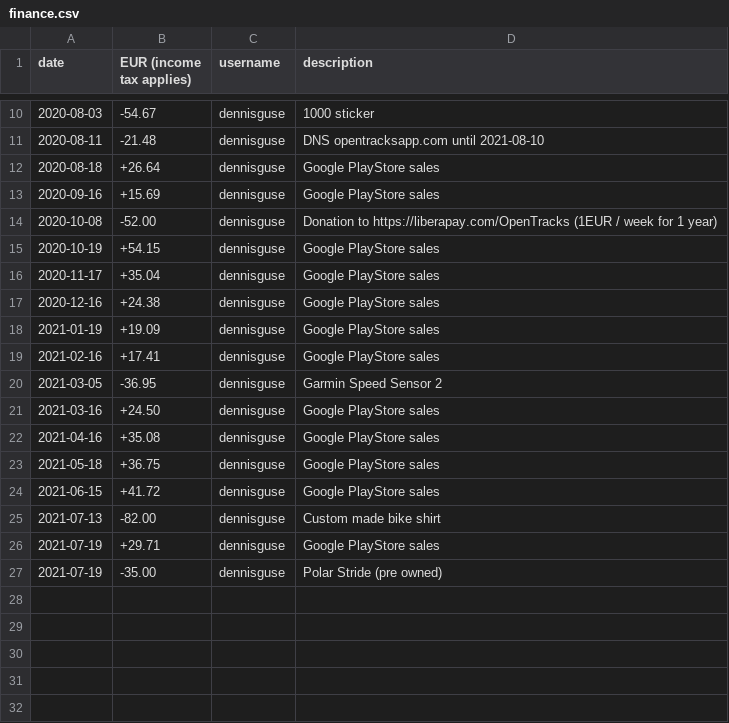
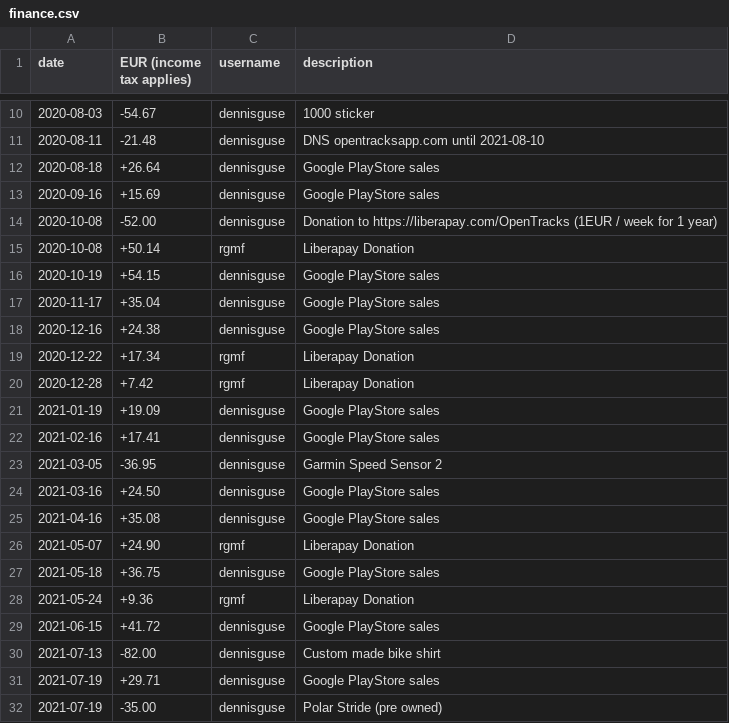
Before and after one commit to OpenTracksApp/governance, a CSV file: finance.csv, drawn as a sheet; only a part is shown, gaps mark what is left out.

Commit message:
Update finance with rgmf information

```diff
--- a/finance.csv
+++ b/finance.csv
@@ -14,2 +14,3 @@ date,EUR (income tax applies),username,description
 2020-10-08,-52.00,dennisguse,Donation to https://liberapay.com/OpenTracks (1EUR / week for 1 year)
+2020-10-08,+50.14,rgmf,Liberapay Donation
 2020-10-19,+54.15,dennisguse,Google PlayStore sales
@@ -17,2 +18,4 @@ date,EUR (income tax applies),username,description
 2020-12-16,+24.38,dennisguse,Google PlayStore sales
+2020-12-22,+17.34,rgmf,Liberapay Donation
+2020-12-28,+7.42,rgmf,Liberapay Donation
 2021-01-19,+19.09,dennisguse,Google PlayStore sales
@@ -22,3 +25,5 @@ date,EUR (income tax applies),username,description
 2021-04-16,+35.08,dennisguse,Google PlayStore sales
+2021-05-07,+24.90,rgmf,Liberapay Donation
 2021-05-18,+36.75,dennisguse,Google PlayStore sales
+2021-05-24,+9.36,rgmf,Liberapay Donation
 2021-06-15,+41.72,dennisguse,Google PlayStore sales
```
